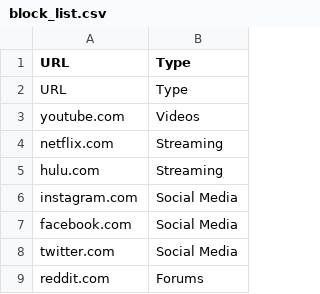
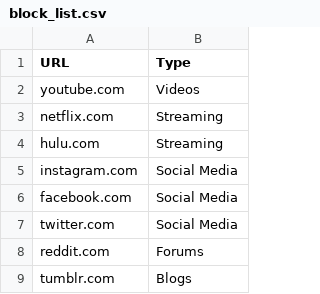
Before and after one commit to alfavarman/CS50x, a CSV file: FinalProject/block_list.csv, drawn as a sheet; only a part is shown; the shorter side is filled out with more unchanged rows; the diff covers the shown part only.

```diff
--- a/FinalProject/block_list.csv
+++ b/FinalProject/block_list.csv
@@ -1,3 +1,2 @@
 URL,Type
-URL,Type
 youtube.com,Videos
```
Also changed, not shown: 37 added rows elsewhere in this file, 1 other file.
